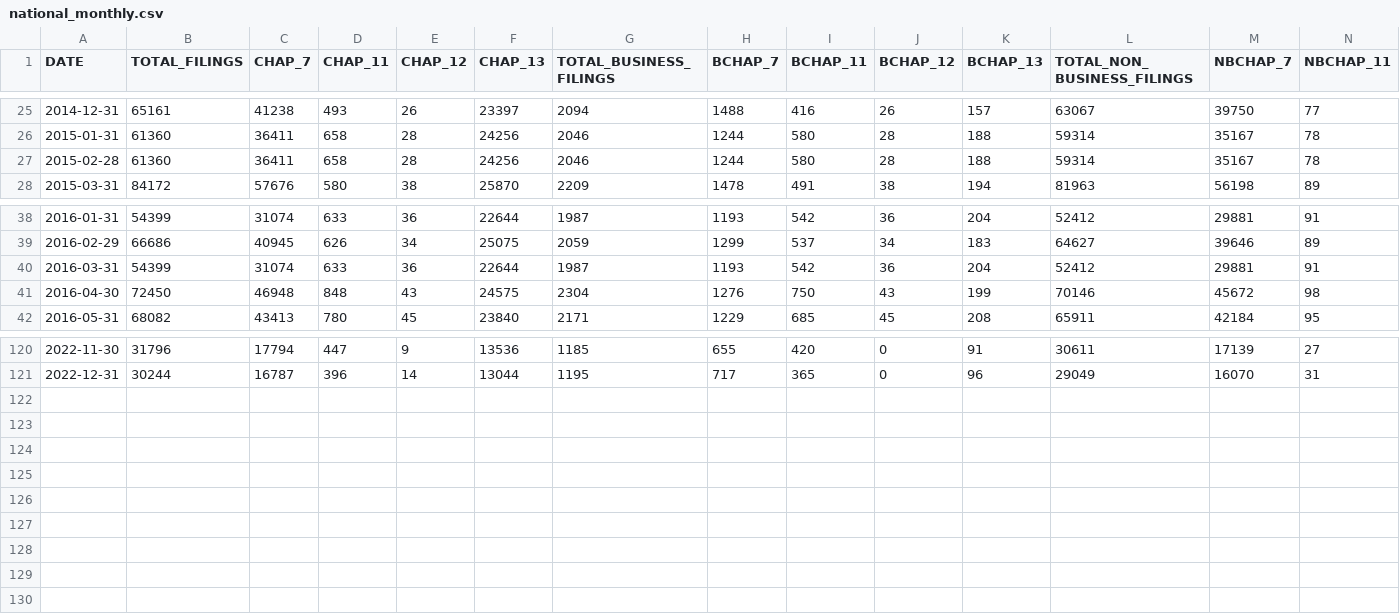
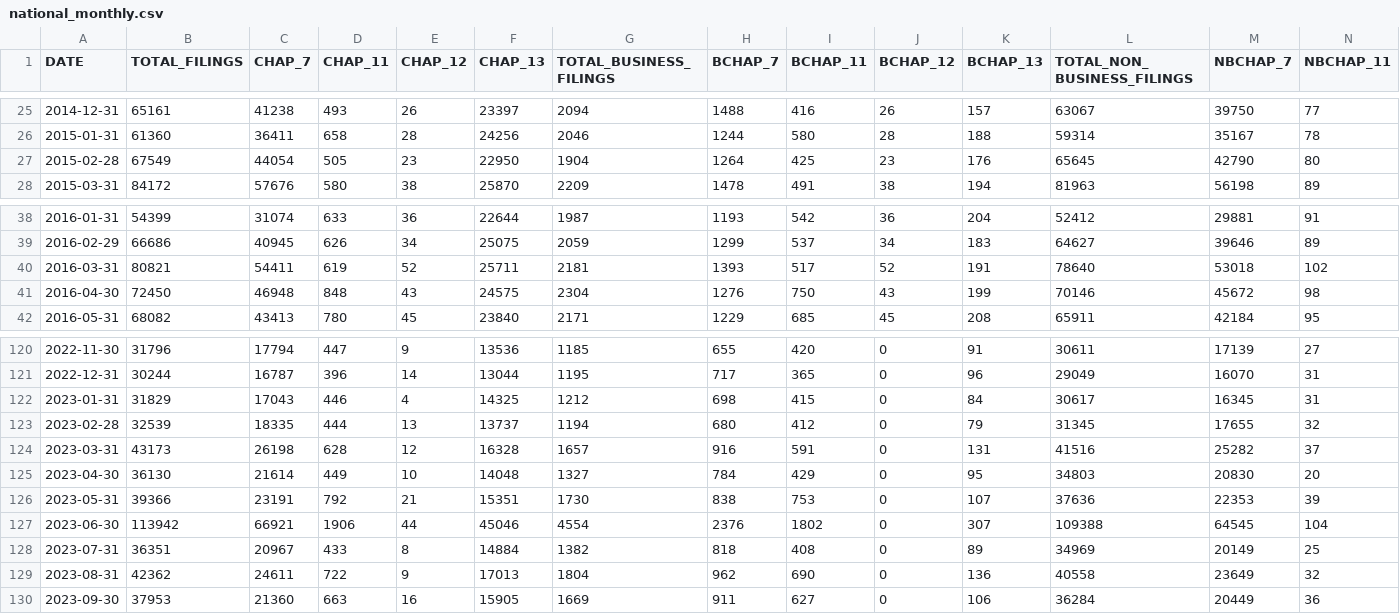
Before and after one commit to rdinter/historical-bankruptcies, a CSV file: 1-tidy/bankruptcy/national_monthly.csv, drawn as a sheet; only a part is shown, gaps mark what is left out; rows hold the shown columns only; the diff covers the shown part only; the diff names each change by its address in the sheet, - before the commit and + after, or states it on an @@ line.

Commit message:
2023 Q3 data update

```diff
--- a/1-tidy/bankruptcy/national_monthly.csv
+++ b/1-tidy/bankruptcy/national_monthly.csv
-B27 (TOTAL_FILINGS): 61360
+B27 (TOTAL_FILINGS): 67549
-C27 (CHAP_7): 36411
+C27 (CHAP_7): 44054
-D27 (CHAP_11): 658
+D27 (CHAP_11): 505
-E27 (CHAP_12): 28
+E27 (CHAP_12): 23
-F27 (CHAP_13): 24256
+F27 (CHAP_13): 22950
-G27 (TOTAL_BUSINESS_FILINGS): 2046
+G27 (TOTAL_BUSINESS_FILINGS): 1904
-H27 (BCHAP_7): 1244
+H27 (BCHAP_7): 1264
-I27 (BCHAP_11): 580
+I27 (BCHAP_11): 425
-J27 (BCHAP_12): 28
+J27 (BCHAP_12): 23
-K27 (BCHAP_13): 188
+K27 (BCHAP_13): 176
-L27 (TOTAL_NON_BUSINESS_FILINGS): 59314
+L27 (TOTAL_NON_BUSINESS_FILINGS): 65645
-M27 (NBCHAP_7): 35167
+M27 (NBCHAP_7): 42790
-N27 (NBCHAP_11): 78
+N27 (NBCHAP_11): 80
-B40 (TOTAL_FILINGS): 54399
+B40 (TOTAL_FILINGS): 80821
-C40 (CHAP_7): 31074
+C40 (CHAP_7): 54411
-D40 (CHAP_11): 633
+D40 (CHAP_11): 619
-E40 (CHAP_12): 36
+E40 (CHAP_12): 52
-F40 (CHAP_13): 22644
+F40 (CHAP_13): 25711
-G40 (TOTAL_BUSINESS_FILINGS): 1987
+G40 (TOTAL_BUSINESS_FILINGS): 2181
-H40 (BCHAP_7): 1193
+H40 (BCHAP_7): 1393
-I40 (BCHAP_11): 542
+I40 (BCHAP_11): 517
-J40 (BCHAP_12): 36
+J40 (BCHAP_12): 52
-K40 (BCHAP_13): 204
+K40 (BCHAP_13): 191
-L40 (TOTAL_NON_BUSINESS_FILINGS): 52412
+L40 (TOTAL_NON_BUSINESS_FILINGS): 78640
-M40 (NBCHAP_7): 29881
+M40 (NBCHAP_7): 53018
-N40 (NBCHAP_11): 91
+N40 (NBCHAP_11): 102
+row 122: 2023-01-31 | 31829 | 17043 | 446 | 4 | 14325 | 1212 | 698 | 415 | 0 | 84 | 30617 | 16345 | 31
+row 123: 2023-02-28 | 32539 | 18335 | 444 | 13 | 13737 | 1194 | 680 | 412 | 0 | 79 | 31345 | 17655 | 32
+row 124: 2023-03-31 | 43173 | 26198 | 628 | 12 | 16328 | 1657 | 916 | 591 | 0 | 131 | 41516 | 25282 | 37
+row 125: 2023-04-30 | 36130 | 21614 | 449 | 10 | 14048 | 1327 | 784 | 429 | 0 | 95 | 34803 | 20830 | 20
+row 126: 2023-05-31 | 39366 | 23191 | 792 | 21 | 15351 | 1730 | 838 | 753 | 0 | 107 | 37636 | 22353 | 39
+row 127: 2023-06-30 | 113942 | 66921 | 1906 | 44 | 45046 | 4554 | 2376 | 1802 | 0 | 307 | 109388 | 64545 | 104
+row 128: 2023-07-31 | 36351 | 20967 | 433 | 8 | 14884 | 1382 | 818 | 408 | 0 | 89 | 34969 | 20149 | 25
+row 129: 2023-08-31 | 42362 | 24611 | 722 | 9 | 17013 | 1804 | 962 | 690 | 0 | 136 | 40558 | 23649 | 32
+row 130: 2023-09-30 | 37953 | 21360 | 663 | 16 | 15905 | 1669 | 911 | 627 | 0 | 106 | 36284 | 20449 | 36
```
Also changed, not shown: 2 edited cells elsewhere in this file, 1-tidy/bankruptcy/national_annual.csv, 1-tidy/bankruptcy/national_quarterly.csv, 11 other files.
